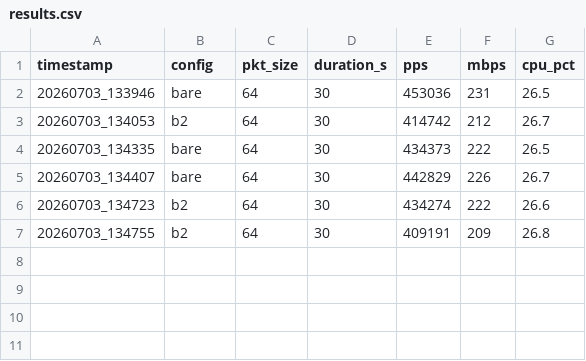
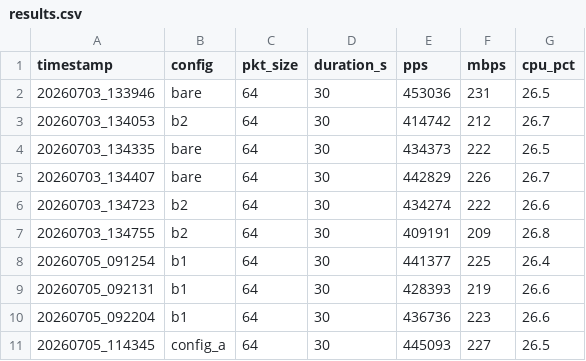
Before and after one commit to 0712sri/ebpf-firewall-thesis, a CSV file: bench/results.csv, drawn as a sheet; the diff names each change by its address in the sheet, - before the commit and + after, or states it on an @@ line.

Commit message:
data: correct topology benchmarks — bare/B1/B2 at 64B via xdp-receiver pktgen

```diff
--- a/bench/results.csv
+++ b/bench/results.csv
+row 8: 20260705_091254 | b1 | 64 | 30 | 441377 | 225 | 26.4
+row 9: 20260705_092131 | b1 | 64 | 30 | 428393 | 219 | 26.6
+row 10: 20260705_092204 | b1 | 64 | 30 | 436736 | 223 | 26.6
+row 11: 20260705_114345 | config_a | 64 | 30 | 445093 | 227 | 26.5
```
